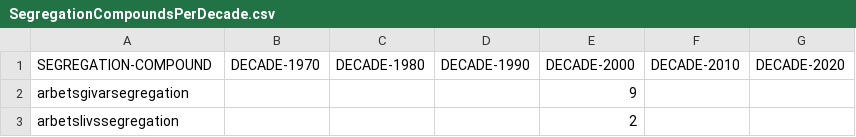
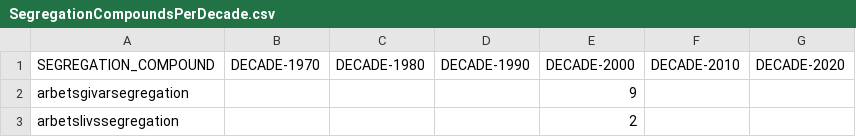
Before and after one commit to DimitrisKokkinakis/swedish-notebooks, a CSV file: textual-resources/SegregationCompoundsPerDecade.csv, drawn as a sheet; only a part is shown.

Commit message:
Add files via upload

```diff
--- a/textual-resources/SegregationCompoundsPerDecade.csv
+++ b/textual-resources/SegregationCompoundsPerDecade.csv
@@ -1,2 +1,2 @@
-SEGREGATION-COMPOUND	DECADE-1970	DECADE-1980	DECADE-1990	DECADE-2000	DECADE-2010	DECADE-2020
+SEGREGATION_COMPOUND	DECADE-1970	DECADE-1980	DECADE-1990	DECADE-2000	DECADE-2010	DECADE-2020
 arbetsgivarsegregation				9		
```
